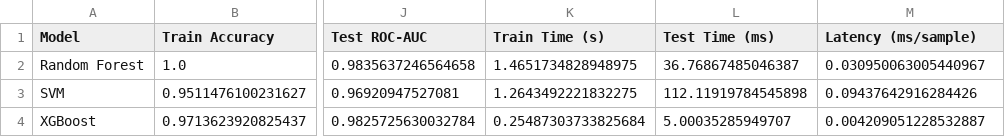
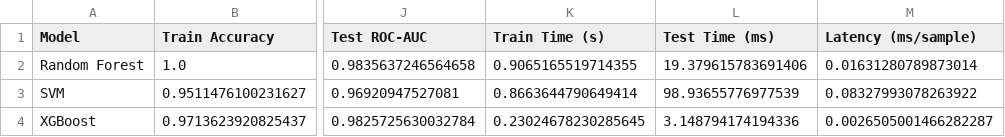
Before and after one commit to Gouri4666/Predictive-Maintenance, a CSV file: results/metrics/model_comparison.csv, drawn as a sheet; only a part is shown, gaps mark what is left out; the diff names each change by its address in the sheet, - before the commit and + after, or states it on an @@ line.

Commit message:
Update web application, notebooks, models, and evaluation results

```diff
--- a/results/metrics/model_comparison.csv
+++ b/results/metrics/model_comparison.csv
-K2 (Train Time (s)): 1.4651734828948975
+K2 (Train Time (s)): 0.9065165519714355
-L2 (Test Time (ms)): 36.76867485046387
+L2 (Test Time (ms)): 19.379615783691406
-M2 (Latency (ms/sample)): 0.030950063005440967
+M2 (Latency (ms/sample)): 0.01631280789873014
-K3 (Train Time (s)): 1.2643492221832275
+K3 (Train Time (s)): 0.8663644790649414
-L3 (Test Time (ms)): 112.11919784545898
+L3 (Test Time (ms)): 98.93655776977539
-M3 (Latency (ms/sample)): 0.09437642916284426
+M3 (Latency (ms/sample)): 0.08327993078263922
-K4 (Train Time (s)): 0.25487303733825684
+K4 (Train Time (s)): 0.23024678230285645
-L4 (Test Time (ms)): 5.00035285949707
+L4 (Test Time (ms)): 3.148794174194336
-M4 (Latency (ms/sample)): 0.004209051228532887
+M4 (Latency (ms/sample)): 0.0026505001466282287
```
Also changed, not shown: 40 other files.
